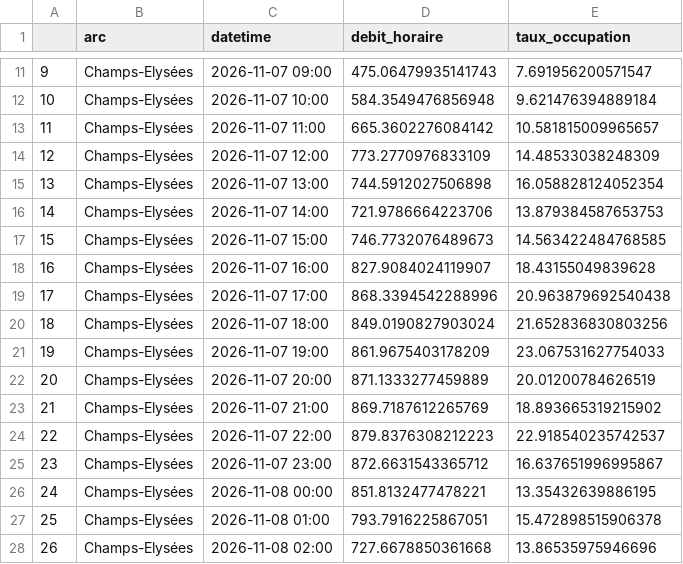
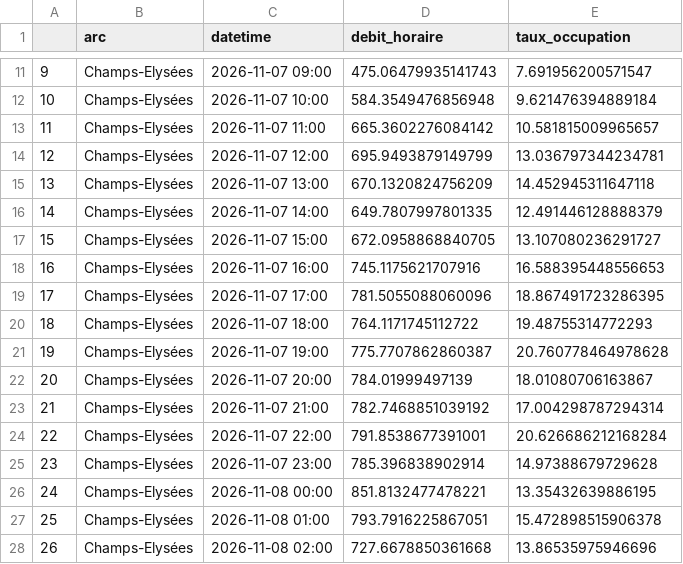
Before and after one commit to alexloug/bcgx-datathon-livraisonco-2026, a CSV file: outputs/output_LogistiX.csv, drawn as a sheet; only a part is shown, gaps mark what is left out; the diff covers the shown part only.

```diff
--- a/outputs/output_LogistiX.csv
+++ b/outputs/output_LogistiX.csv
@@ -13,14 +13,14 @@
 11;Champs-Elysées;2026-11-07 11:00;665.3602276084142;10.581815009965657
-12;Champs-Elysées;2026-11-07 12:00;773.2770976833109;14.48533038248309
-13;Champs-Elysées;2026-11-07 13:00;744.5912027506898;16.058828124052354
-14;Champs-Elysées;2026-11-07 14:00;721.9786664223706;13.879384587653753
-15;Champs-Elysées;2026-11-07 15:00;746.7732076489673;14.563422484768585
-16;Champs-Elysées;2026-11-07 16:00;827.9084024119907;18.43155049839628
-17;Champs-Elysées;2026-11-07 17:00;868.3394542288996;20.963879692540438
-18;Champs-Elysées;2026-11-07 18:00;849.0190827903024;21.652836830803256
-19;Champs-Elysées;2026-11-07 19:00;861.9675403178209;23.067531627754033
-20;Champs-Elysées;2026-11-07 20:00;871.1333277459889;20.01200784626519
-21;Champs-Elysées;2026-11-07 21:00;869.7187612265769;18.893665319215902
-22;Champs-Elysées;2026-11-07 22:00;879.8376308212223;22.918540235742537
-23;Champs-Elysées;2026-11-07 23:00;872.6631543365712;16.637651996995867
+12;Champs-Elysées;2026-11-07 12:00;695.9493879149799;13.036797344234781
+13;Champs-Elysées;2026-11-07 13:00;670.1320824756209;14.452945311647118
+14;Champs-Elysées;2026-11-07 14:00;649.7807997801335;12.491446128888379
+15;Champs-Elysées;2026-11-07 15:00;672.0958868840705;13.107080236291727
+16;Champs-Elysées;2026-11-07 16:00;745.1175621707916;16.588395448556653
+17;Champs-Elysées;2026-11-07 17:00;781.5055088060096;18.867491723286395
+18;Champs-Elysées;2026-11-07 18:00;764.1171745112722;19.48755314772293
+19;Champs-Elysées;2026-11-07 19:00;775.7707862860387;20.760778464978628
+20;Champs-Elysées;2026-11-07 20:00;784.01999497139;18.01080706163867
+21;Champs-Elysées;2026-11-07 21:00;782.7468851039192;17.004298787294314
+22;Champs-Elysées;2026-11-07 22:00;791.8538677391001;20.626686212168284
+23;Champs-Elysées;2026-11-07 23:00;785.396838902914;14.97388679729628
 24;Champs-Elysées;2026-11-08 00:00;851.8132477478221;13.35432639886195
```
Also changed, not shown: 58 edited cells elsewhere in this file, 4 other files.
